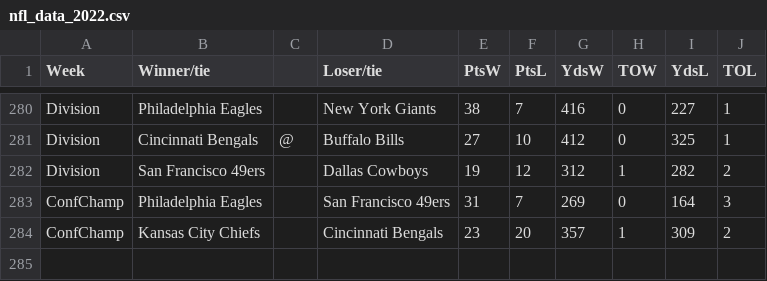
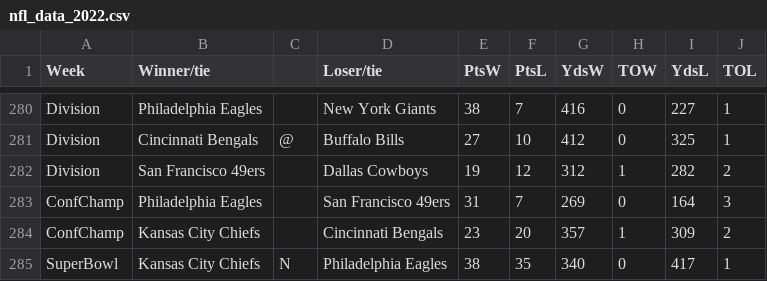
Before and after one commit to tedtasman/NFL-thing, a CSV file: data_files/nfl_data_2022.csv, drawn as a sheet; only a part is shown, gaps mark what is left out; the diff names each change by its address in the sheet, - before the commit and + after, or states it on an @@ line.

```diff
--- a/data_files/nfl_data_2022.csv
+++ b/data_files/nfl_data_2022.csv
+row 285: SuperBowl | Kansas City Chiefs | N | Philadelphia Eagles | 38 | 35 | 340 | 0 | 417 | 1
```
Also changed, not shown: data_files/nfl_data_1974.csv, data_files/nfl_data_1979.csv, 56 other files.
